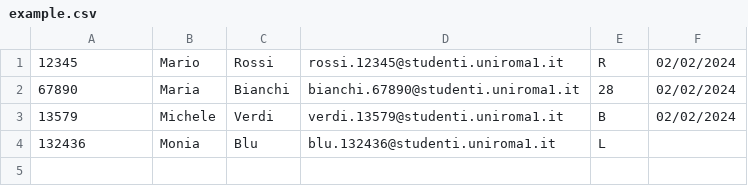
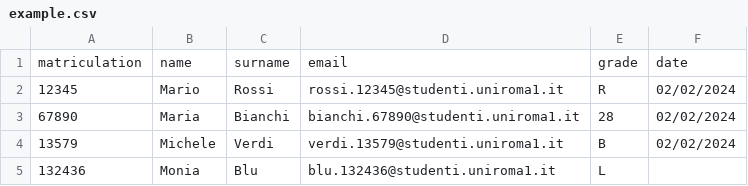
Before and after one commit to mauman/infostud-load-csv, a CSV file: example.csv, drawn as a sheet.

Commit message:
Update example.csv

```diff
--- a/example.csv
+++ b/example.csv
@@ -1 +1,2 @@
+matriculation,name,surname,email,grade,date
 12345,Mario,Rossi,rossi.12345@studenti.uniroma1.it,R,02/02/2024
```
